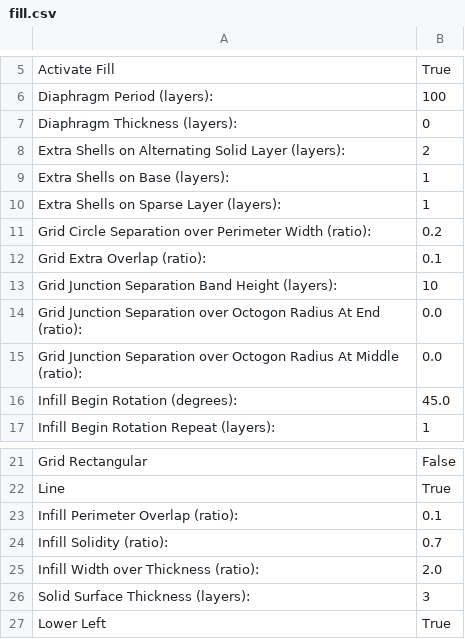
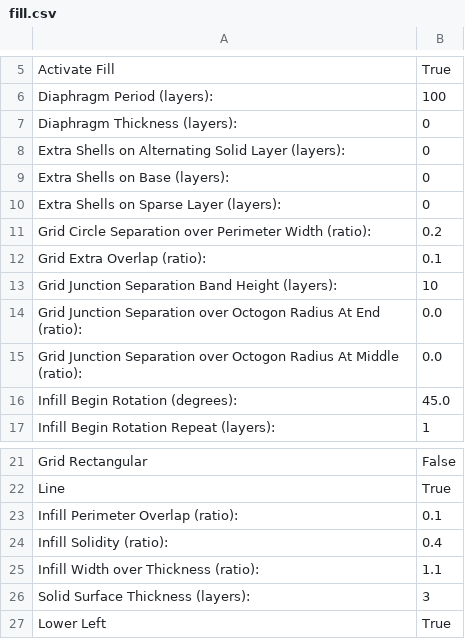
Before and after one commit to musiq021/Skeinforge-Settings, a CSV file: .skeinforge/profiles/extrusion/49-based-on-43-march-1/fill.csv, drawn as a sheet; only a part is shown, gaps mark what is left out.

```diff
--- a/.skeinforge/profiles/extrusion/49-based-on-43-march-1/fill.csv
+++ b/.skeinforge/profiles/extrusion/49-based-on-43-march-1/fill.csv
@@ -7,5 +7,5 @@ Diaphragm Period (layers):	100
 Diaphragm Thickness (layers):	0
-Extra Shells on Alternating Solid Layer (layers):	2
-Extra Shells on Base (layers):	1
-Extra Shells on Sparse Layer (layers):	1
+Extra Shells on Alternating Solid Layer (layers):	0
+Extra Shells on Base (layers):	0
+Extra Shells on Sparse Layer (layers):	0
 Grid Circle Separation over Perimeter Width (ratio):	0.2
@@ -23,4 +23,4 @@ Line	True
 Infill Perimeter Overlap (ratio):	0.1
-Infill Solidity (ratio):	0.7
-Infill Width over Thickness (ratio):	2.0
+Infill Solidity (ratio):	0.4
+Infill Width over Thickness (ratio):	1.1
 Solid Surface Thickness (layers):	3
```
Also changed, not shown: .skeinforge/profiles/extrusion/49-based-on-43-march-1/carve.csv, .skeinforge/profiles/extrusion/49-based-on-43-march-1/skeinforge_craft.csv, 1 other file.
